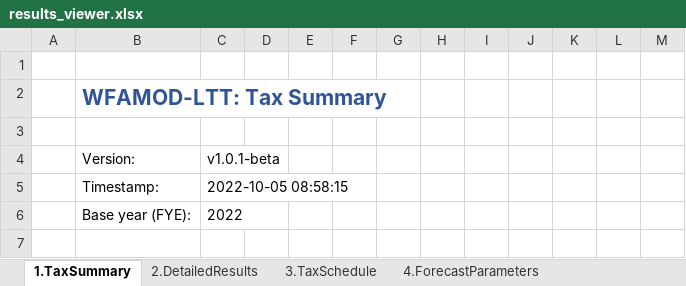
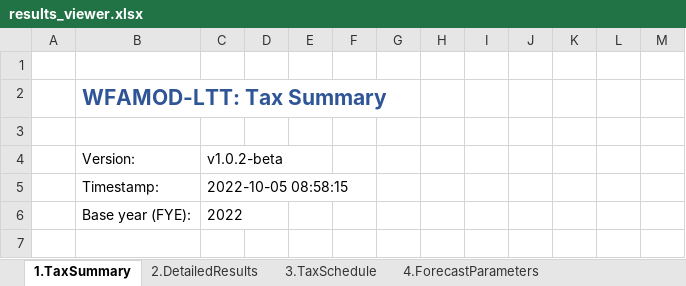
Before and after one commit to ciantudur/wfamod-ltt, an Excel workbook: output/results_viewer.xlsx, sheet 1.TaxSummary, drawn as a sheet; only a part is shown; values as stored, in another font and other column widths than the file's, no borders; the diff names each change by its address in the sheet, - before the commit and + after, or states it on an @@ line.

```diff
--- a/output/results_viewer.xlsx (sheet 1.TaxSummary)
+++ b/output/results_viewer.xlsx (sheet 1.TaxSummary)
-C4: v1.0.1-beta
+C4: v1.0.2-beta
```
Also changed, not shown: sheet 2.DetailedResults.
